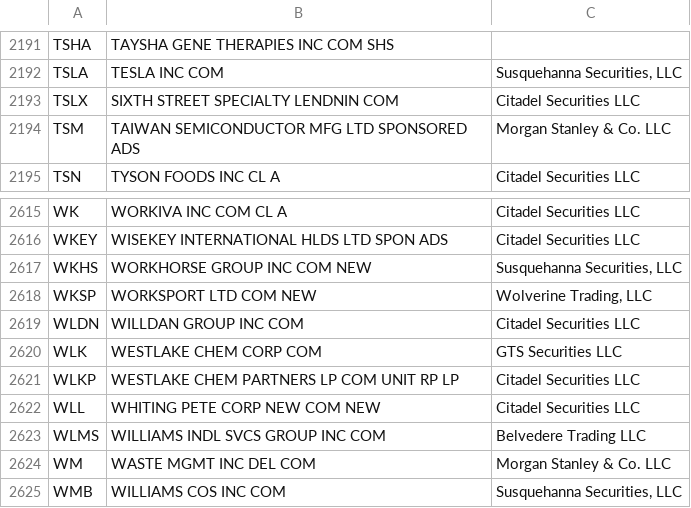
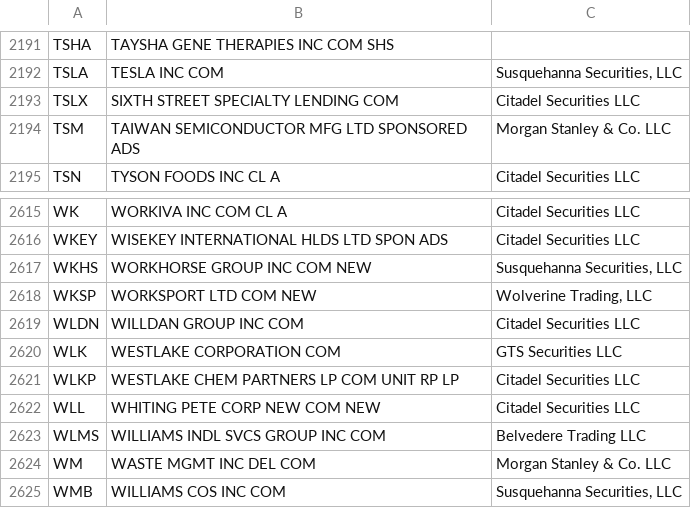
Before and after one commit to haoenhui/usa-optionable-stocks, a CSV file: options-02000.csv, drawn as a sheet; only a part is shown, gaps mark what is left out.

Commit message:
2022-02-22+T01:30:09

```diff
--- a/options-02000.csv
+++ b/options-02000.csv
@@ -2192,3 +2192,3 @@ TSHA,TAYSHA GENE THERAPIES INC COM SHS,
 TSLA,TESLA INC COM,"Susquehanna Securities, LLC"
-TSLX,SIXTH STREET SPECIALTY LENDNIN COM,Citadel Securities LLC
+TSLX,SIXTH STREET SPECIALTY LENDING COM,Citadel Securities LLC
 TSM,TAIWAN SEMICONDUCTOR MFG LTD SPONSORED ADS,Morgan Stanley & Co. LLC
@@ -2619,3 +2619,3 @@ WKSP,WORKSPORT LTD COM NEW,"Wolverine Trading, LLC"
 WLDN,WILLDAN GROUP INC COM,Citadel Securities LLC
-WLK,WESTLAKE CHEM CORP COM,GTS Securities LLC
+WLK,WESTLAKE CORPORATION COM,GTS Securities LLC
 WLKP,WESTLAKE CHEM PARTNERS LP COM UNIT RP LP,Citadel Securities LLC
```
